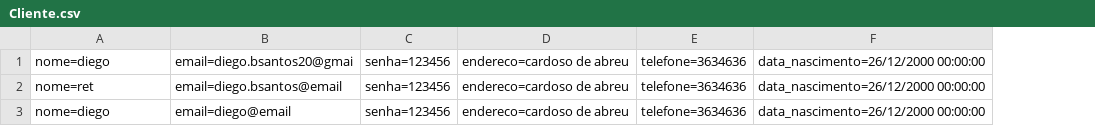
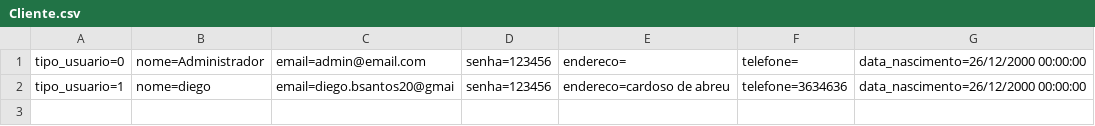
Before and after one commit to digsboy159bs/exercicios, a CSV file: McBonaldsMVC/Database/Cliente.csv, drawn as a sheet; removed rows and columns are numbered as before the commit, all else as after; the diff names each change by its address in the sheet, - before the commit and + after, or states it on an @@ line.

```diff
--- a/McBonaldsMVC/Database/Cliente.csv
+++ b/McBonaldsMVC/Database/Cliente.csv
+column A, row 2: tipo_usuario=1
+row 1: tipo_usuario=0 | nome=Administrador | email=admin@email.com | senha=123456 | endereco= | telefone= | data_nascimento=26/12/2000 00:00:00
-row 2: nome=ret | email=diego.bsantos@email | senha=123456 | endereco=cardoso de abreu | telefone=3634636 | data_nascimento=26/12/2000 00:00:00
-row 3: nome=diego | email=diego@email | senha=123456 | endereco=cardoso de abreu | telefone=3634636 | data_nascimento=26/12/2000 00:00:00
```
Also changed, not shown: McBonaldsMVC/Database/Pedido.csv, 29 other files.
